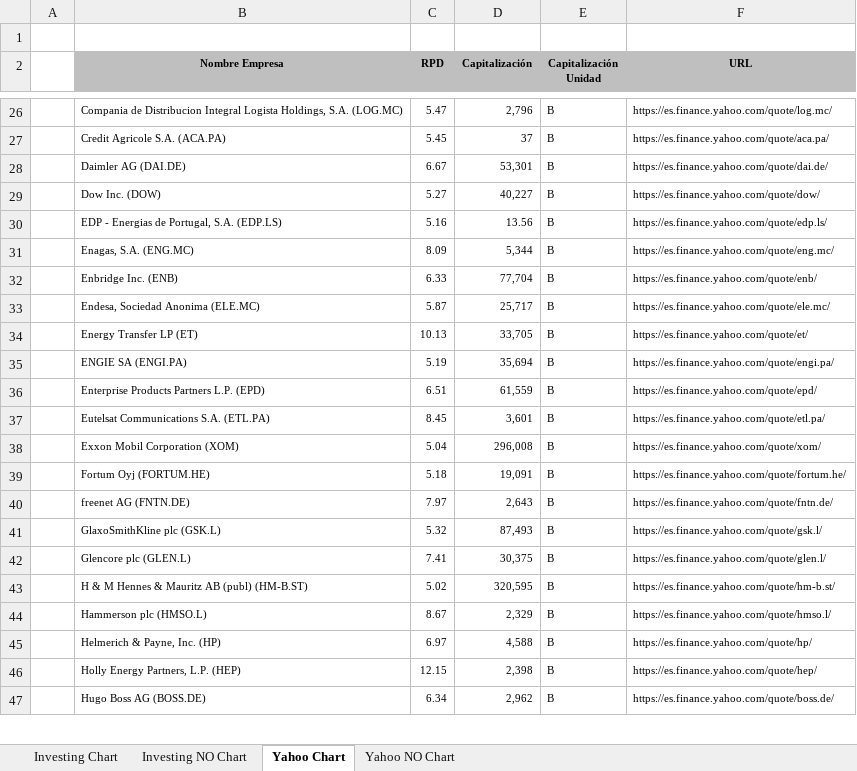
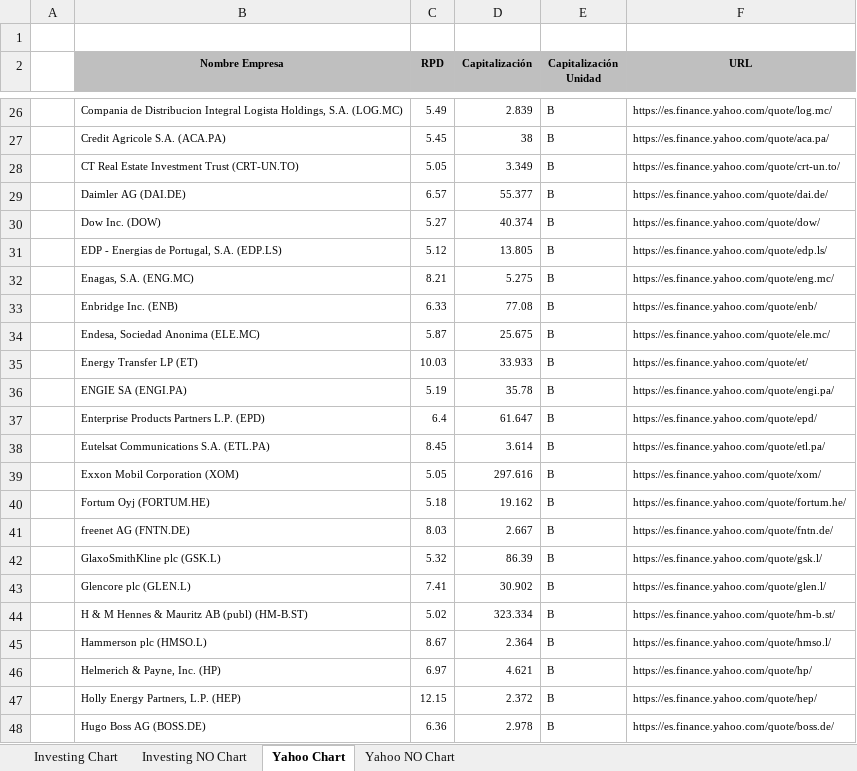
Before and after one commit to jsubiasm/markets_data, an Excel workbook: Screenshots/_DCChartFromWebUrl.xlsx, sheet Yahoo Chart, drawn as a sheet; only a part is shown, gaps mark what is left out; values as stored, in another font and other column widths than the file's, no borders; addresses are those after the commit; the diff covers the shown part only; the diff names each change by its address in the sheet, - before the commit and + after, or states it on an @@ line.

Commit message:
Nueva ejecucion screenshot yahoo

```diff
--- a/Screenshots/_DCChartFromWebUrl.xlsx (sheet Yahoo Chart)
+++ b/Screenshots/_DCChartFromWebUrl.xlsx (sheet Yahoo Chart)
-C26 (RPD): 5.47
+C26 (RPD): 5.49
-D26 (Capitalización): 2,796
+D26 (Capitalización): 2.839
-D27 (Capitalización): 37
+D27 (Capitalización): 38
+row 28:  | CT Real Estate Investment Trust (CRT-UN.TO) | 5.05 | 3.349 | B | https://es.finance.yahoo.com/quote/crt-un.to/
-C29 (RPD): 6.67
+C29 (RPD): 6.57
-D29 (Capitalización): 53,301
+D29 (Capitalización): 55.377
-D30 (Capitalización): 40,227
+D30 (Capitalización): 40.374
-C31 (RPD): 5.16
+C31 (RPD): 5.12
-D31 (Capitalización): 13.56
+D31 (Capitalización): 13.805
-C32 (RPD): 8.09
+C32 (RPD): 8.21
-D32 (Capitalización): 5,344
+D32 (Capitalización): 5.275
-D33 (Capitalización): 77,704
+D33 (Capitalización): 77.08
-D34 (Capitalización): 25,717
+D34 (Capitalización): 25.675
-C35 (RPD): 10.13
+C35 (RPD): 10.03
-D35 (Capitalización): 33,705
+D35 (Capitalización): 33.933
-D36 (Capitalización): 35,694
+D36 (Capitalización): 35.78
-C37 (RPD): 6.51
+C37 (RPD): 6.4
-D37 (Capitalización): 61,559
+D37 (Capitalización): 61.647
-D38 (Capitalización): 3,601
+D38 (Capitalización): 3.614
-C39 (RPD): 5.04
+C39 (RPD): 5.05
-D39 (Capitalización): 296,008
+D39 (Capitalización): 297.616
-D40 (Capitalización): 19,091
+D40 (Capitalización): 19.162
-C41 (RPD): 7.97
+C41 (RPD): 8.03
-D41 (Capitalización): 2,643
+D41 (Capitalización): 2.667
-D42 (Capitalización): 87,493
+D42 (Capitalización): 86.39
-D43 (Capitalización): 30,375
+D43 (Capitalización): 30.902
-D44 (Capitalización): 320,595
+D44 (Capitalización): 323.334
-D45 (Capitalización): 2,329
+D45 (Capitalización): 2.364
-D46 (Capitalización): 4,588
+D46 (Capitalización): 4.621
-D47 (Capitalización): 2,398
+D47 (Capitalización): 2.372
-C48 (RPD): 6.34
+C48 (RPD): 6.36
-D48 (Capitalización): 2,962
+D48 (Capitalización): 2.978
```
Also changed, not shown: 110 edited cells elsewhere in this sheet, sheet Yahoo NO Chart.
